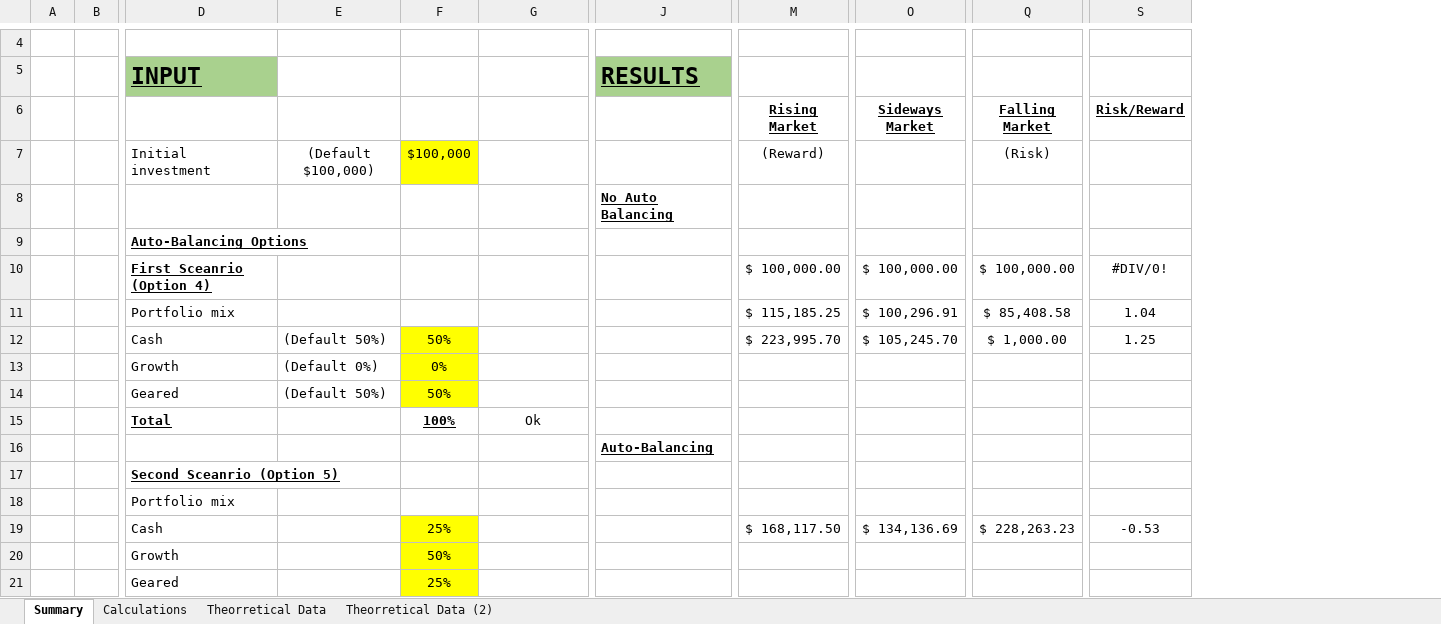
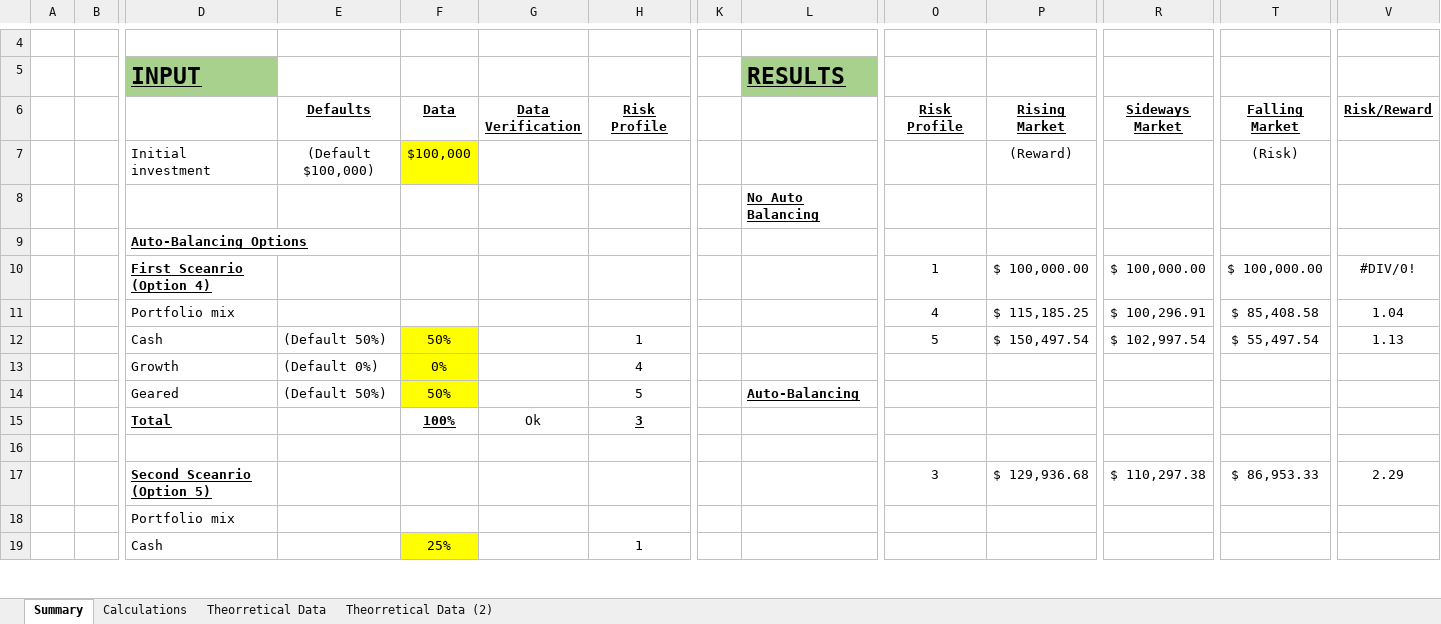
Before and after one commit to brisbaneroboticsclub/stockmarketpredictor, an Excel workbook: AutoBalancing.xlsx, sheet Summary, drawn as a sheet; only a part is shown, gaps mark what is left out; values as stored, in another font and other column widths than the file's, no borders; conditional formats not drawn; removed rows and columns are numbered as before the commit, all else as after; rows hold the shown columns only; the diff covers the shown part only; the diff names each change by its address in the sheet, - before the commit and + after, or states it on an @@ line.

```diff
--- a/AutoBalancing.xlsx (sheet Summary)
+++ b/AutoBalancing.xlsx (sheet Summary)
+column H (Risk Profile), rows 12-15: 1 | 4 | 5 | 3; row 19: 1
+column K, empty
+column O (Risk Profile), rows 10-12: 1 | 4 | 5
-E6: (empty)
+E6: Defaults
-F6: (empty)
+F6: Data
-G6: (empty)
+G6: Data Verification
-P12 (Rising Market): $ 223,995.70
+P12 (Rising Market): $ 150,497.54
-R12 (Sideways Market): $ 105,245.70
+R12 (Sideways Market): $ 102,997.54
-T12 (Falling Market): $ 1,000.00
+T12 (Falling Market): $ 55,497.54
-V12 (Risk/Reward): 1.25
+V12 (Risk/Reward): 1.13
-L14: (empty)
+L14: Auto-Balancing
-row 16:  |  |  |  |  |  | Auto-Balancing
+row 16: (empty)
+row 17:  |  | Second Sceanrio (Option 5) |  |  |  |  |  |  | 3 | $ 129,936.68 | $ 110,297.38 | $ 86,953.33 | 2.29
-D18: Second Sceanrio (Option 5)
+D18: Portfolio mix
@@ D18 bold: on → off, underline: on → off @@
-row 18:  |  | Portfolio mix
-row 19:  |  | Cash |  | 25% |  |  | $ 168,117.50 | $ 134,136.69 | $ 228,263.23 | -0.53
-row 20:  |  | Growth |  | 50%
-D19: Geared
+D19: Cash
```
Also changed, not shown: 7 added rows, 5 removed rows, 2 edited cells, cell formats and merged cells elsewhere in this sheet, sheet Calculations, sheet Theorretical Data (2), sheet Theorretical Data, formulas that keep their value, charts or pictures.
